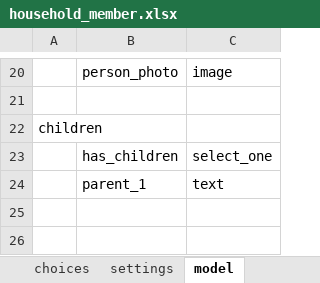
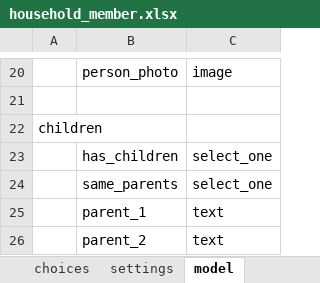
Before and after one commit to Fijian-Networks/Data-Collection, an Excel workbook: cohesionAndConflict_odkx/app/config/tables/household_member/forms/household_member/household_member.xlsx, sheet model, drawn as a sheet; only a part is shown, gaps mark what is left out; values as stored, in another font and other column widths than the file's, no borders; the diff names each change by its address in the sheet, - before the commit and + after, or states it on an @@ line.

Commit message:
parents
added parent_1 parent_2 clauses in offspring.

```diff
--- a/cohesionAndConflict_odkx/app/config/tables/household_member/forms/household_member/household_member.xlsx (sheet model)
+++ b/cohesionAndConflict_odkx/app/config/tables/household_member/forms/household_member/household_member.xlsx (sheet model)
+row 24:  | same_parents | select_one
+row 26:  | parent_2 | text
```
Also changed, not shown: sheet reproductive_history, sheet queries, sheet demog_continued, cohesionAndConflict_odkx/app/config/tables/household_member/forms/reproductive_history/reproductive_history.xlsx, 3 other files.
